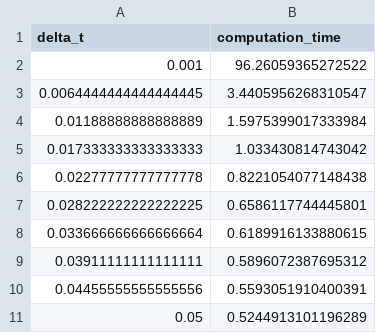
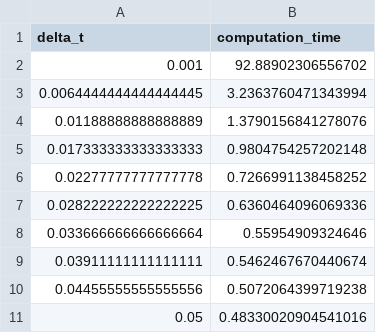
Before and after one commit to maryeby/modelling-microplastics-transport, a CSV file: examples/data/deep_water_wave/computation_times.csv, drawn as a sheet.

```diff
--- a/examples/data/deep_water_wave/computation_times.csv
+++ b/examples/data/deep_water_wave/computation_times.csv
@@ -1,11 +1,11 @@
 delta_t,computation_time
-0.001,96.26059365272522
-0.0064444444444444445,3.4405956268310547
-0.01188888888888889,1.5975399017333984
-0.017333333333333333,1.033430814743042
-0.02277777777777778,0.8221054077148438
-0.028222222222222225,0.6586117744445801
-0.033666666666666664,0.6189916133880615
-0.03911111111111111,0.5896072387695312
-0.04455555555555556,0.5593051910400391
-0.05,0.5244913101196289
+0.001,92.88902306556702
+0.0064444444444444445,3.2363760471343994
+0.01188888888888889,1.3790156841278076
+0.017333333333333333,0.9804754257202148
+0.02277777777777778,0.7266991138458252
+0.028222222222222225,0.6360464096069336
+0.033666666666666664,0.55954909324646
+0.03911111111111111,0.5462467670440674
+0.04455555555555556,0.5072064399719238
+0.05,0.48330020904541016
```
Also changed, not shown: examples/data/deep_water_wave/global_error.csv, examples/data/deep_water_wave/santamaria_fig1_recreation.csv, 49 other files.
